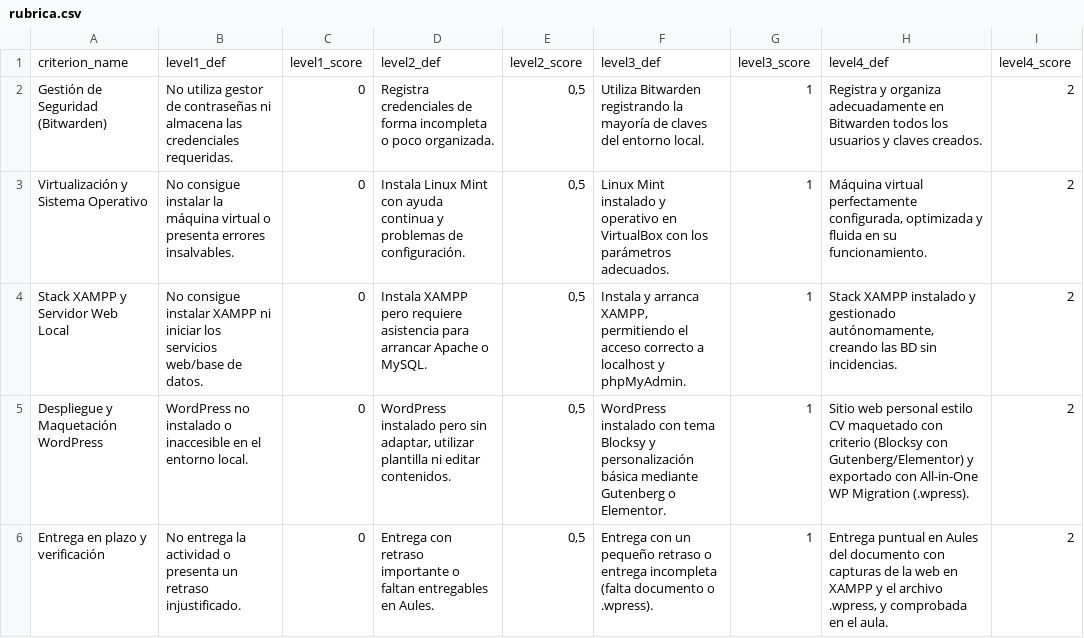
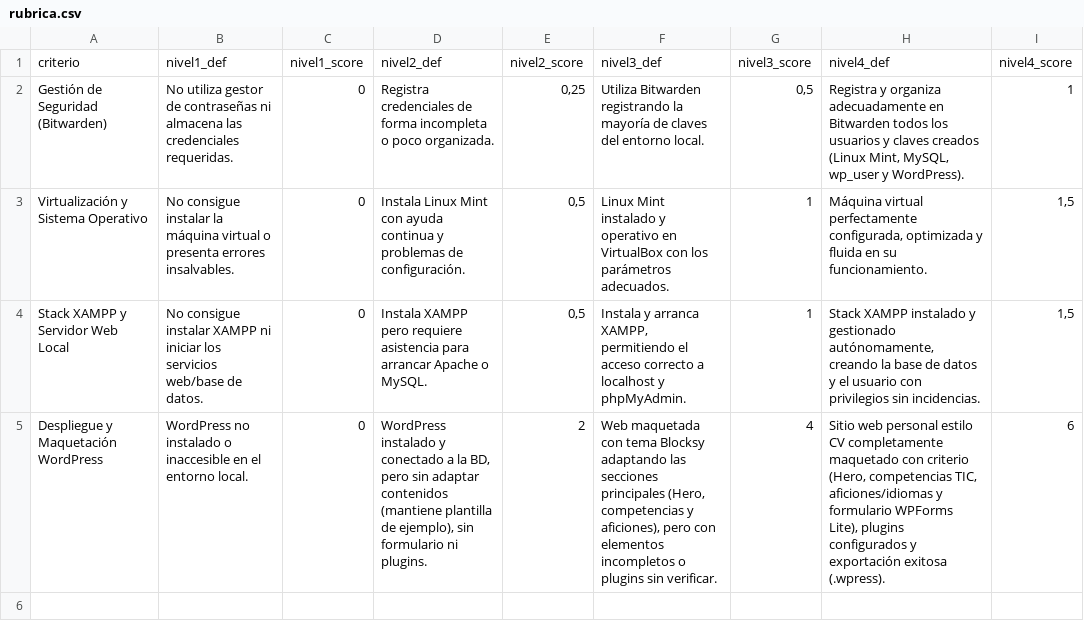
Before and after one commit to Dellos7/informatica-eso-bat, a CSV file: asignaturas/psirii/servicios-web/actividad1/rubrica.csv, drawn as a sheet.

Commit message:
actualizada actividad 1 psirii y secciones pleglables

```diff
--- a/asignaturas/psirii/servicios-web/actividad1/rubrica.csv
+++ b/asignaturas/psirii/servicios-web/actividad1/rubrica.csv
@@ -1,6 +1,5 @@
-criterion_name;level1_def;level1_score;level2_def;level2_score;level3_def;level3_score;level4_def;level4_score
-Gestión de Seguridad (Bitwarden);No utiliza gestor de contraseñas ni almacena las credenciales requeridas.;0;Registra credenciales de forma incompleta o poco organizada.;0,5;Utiliza Bitwarden registrando la mayoría de claves del entorno local.;1;Registra y organiza adecuadamente en Bitwarden todos los usuarios y claves creados.;2
-Virtualización y Sistema Operativo;No consigue instalar la máquina virtual o presenta errores insalvables.;0;Instala Linux Mint con ayuda continua y problemas de configuración.;0,5;Linux Mint instalado y operativo en VirtualBox con los parámetros adecuados.;1;Máquina virtual perfectamente configurada, optimizada y fluida en su funcionamiento.;2
-Stack XAMPP y Servidor Web Local;No consigue instalar XAMPP ni iniciar los servicios web/base de datos.;0;Instala XAMPP pero requiere asistencia para arrancar Apache o MySQL.;0,5;Instala y arranca XAMPP, permitiendo el acceso correcto a localhost y phpMyAdmin.;1;Stack XAMPP instalado y gestionado autónomamente, creando las BD sin incidencias.;2
-Despliegue y Maquetación WordPress;WordPress no instalado o inaccesible en el entorno local.;0;WordPress instalado pero sin adaptar, utilizar plantilla ni editar contenidos.;0,5;WordPress instalado con tema Blocksy y personalización básica mediante Gutenberg o Elementor.;1;Sitio web personal estilo CV maquetado con criterio (Blocksy con Gutenberg/Elementor) y exportado con All-in-One WP Migration (.wpress).;2
-Entrega en plazo y verificación;No entrega la actividad o presenta un retraso injustificado.;0;Entrega con retraso importante o faltan entregables en Aules.;0,5;Entrega con un pequeño retraso o entrega incompleta (falta documento o .wpress).;1;Entrega puntual en Aules del documento con capturas de la web en XAMPP y el archivo .wpress, y comprobada en el aula.;2
+criterio;nivel1_def;nivel1_score;nivel2_def;nivel2_score;nivel3_def;nivel3_score;nivel4_def;nivel4_score
+Gestión de Seguridad (Bitwarden);No utiliza gestor de contraseñas ni almacena las credenciales requeridas.;0;Registra credenciales de forma incompleta o poco organizada.;0,25;Utiliza Bitwarden registrando la mayoría de claves del entorno local.;0,5;Registra y organiza adecuadamente en Bitwarden todos los usuarios y claves creados (Linux Mint, MySQL, wp_user y WordPress).;1
+Virtualización y Sistema Operativo;No consigue instalar la máquina virtual o presenta errores insalvables.;0;Instala Linux Mint con ayuda continua y problemas de configuración.;0,5;Linux Mint instalado y operativo en VirtualBox con los parámetros adecuados.;1;Máquina virtual perfectamente configurada, optimizada y fluida en su funcionamiento.;1,5
+Stack XAMPP y Servidor Web Local;No consigue instalar XAMPP ni iniciar los servicios web/base de datos.;0;Instala XAMPP pero requiere asistencia para arrancar Apache o MySQL.;0,5;Instala y arranca XAMPP, permitiendo el acceso correcto a localhost y phpMyAdmin.;1;Stack XAMPP instalado y gestionado autónomamente, creando la base de datos y el usuario con privilegios sin incidencias.;1,5
+Despliegue y Maquetación WordPress;WordPress no instalado o inaccesible en el entorno local.;0;WordPress instalado y conectado a la BD, pero sin adaptar contenidos (mantiene plantilla de ejemplo), sin formulario ni plugins.;2;Web maquetada con tema Blocksy adaptando las secciones principales (Hero, competencias y aficiones), pero con elementos incompletos o plugins sin verificar.;4;Sitio web personal estilo CV completamente maquetado con criterio (Hero, competencias TIC, aficiones/idiomas y formulario WPForms Lite), plugins configurados y exportación exitosa (.wpress).;6
```
Also changed, not shown: 7 other files.
